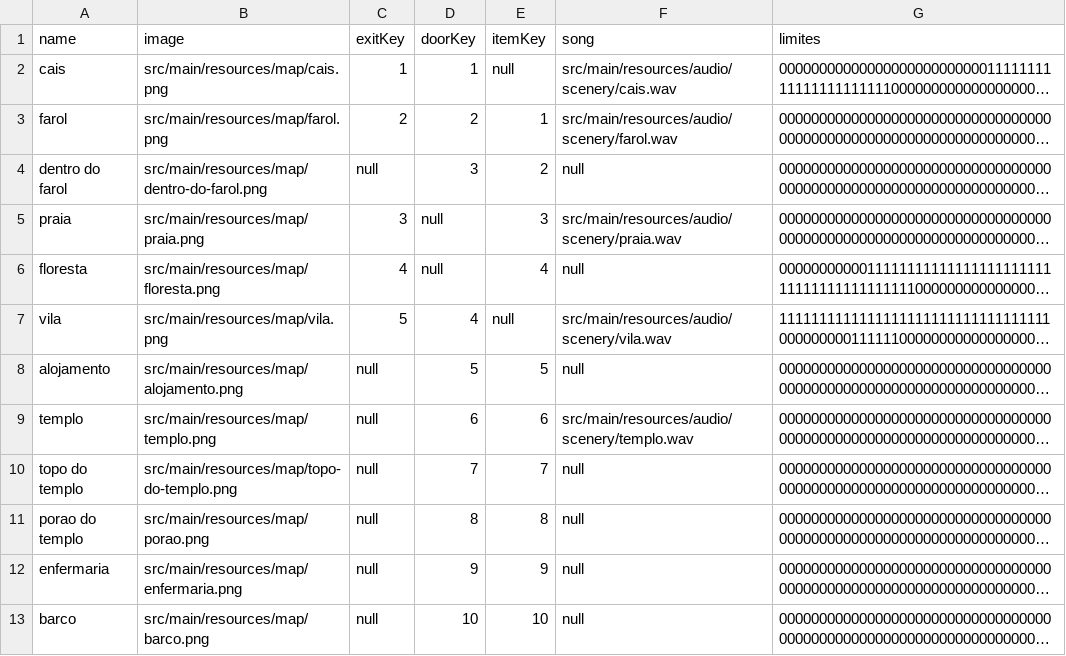
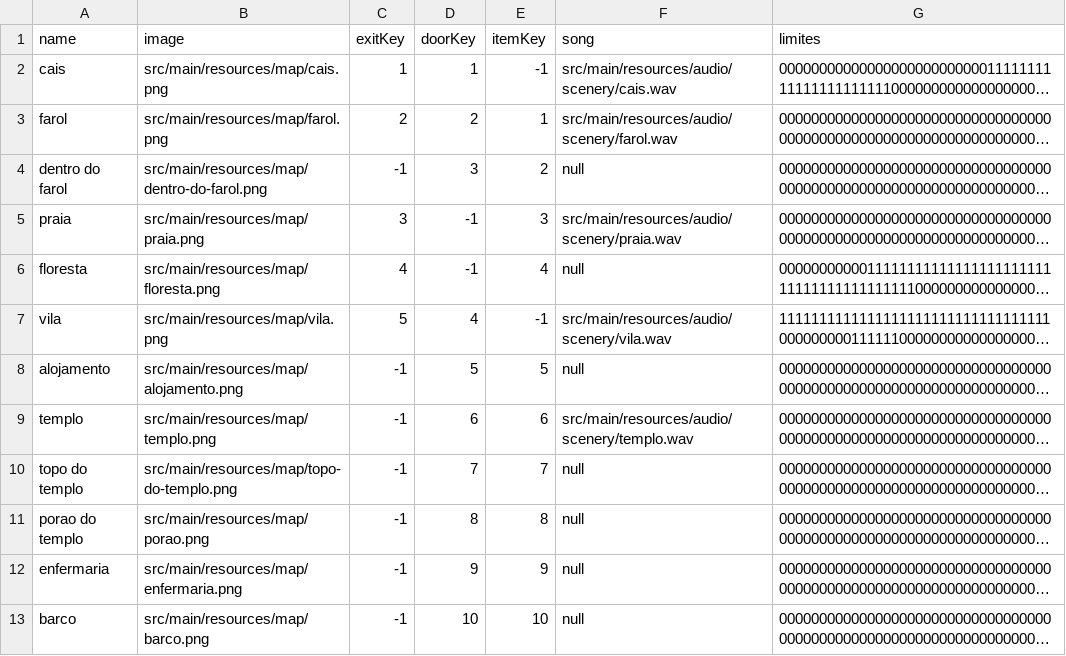
Before and after one commit to utzDaniel/Adventure-of-Treasures, a CSV file: src/main/resources/map/map.csv, drawn as a sheet; long unchanged cells end in …; the diff names each change by its address in the sheet, - before the commit and + after, or states it on an @@ line.

```diff
--- a/src/main/resources/map/map.csv
+++ b/src/main/resources/map/map.csv
-E2 (itemKey): null
+E2 (itemKey): -1
-C4 (exitKey): null
+C4 (exitKey): -1
-D5:D6 (doorKey): null
+D5:D6 (doorKey): -1
-E7 (itemKey): null
+E7 (itemKey): -1
-C8:C13 (exitKey): null
+C8:C13 (exitKey): -1
```
Also changed, not shown: src/main/resources/item/item.csv, 22 other files.
